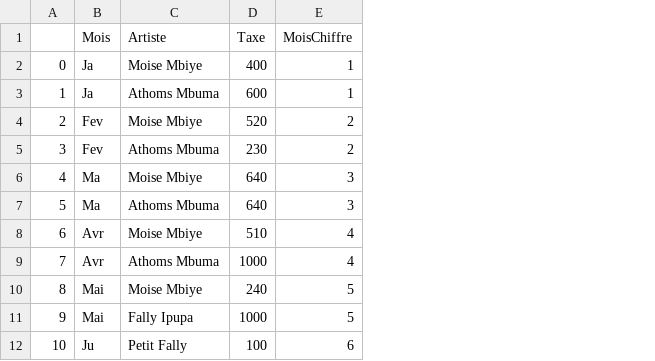
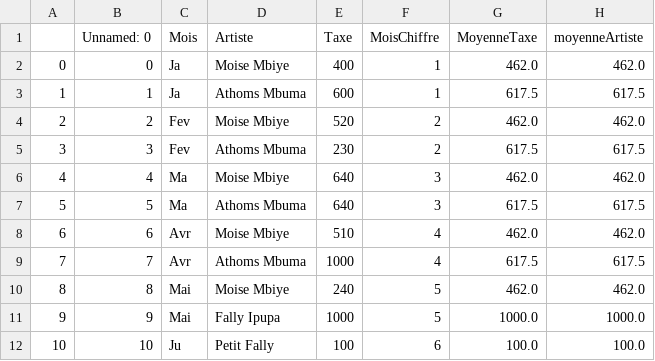
Before and after one commit to bellash13/SmartAcademyPython, a CSV file: Jour 4/assets/artistes_taxes.csv, drawn as a sheet; the diff names each change by its address in the sheet, - before the commit and + after, or states it on an @@ line.

Commit message:
Jour 4

```diff
--- a/Jour 4/assets/artistes_taxes.csv
+++ b/Jour 4/assets/artistes_taxes.csv
+column B (Unnamed: 0), rows 2-12: 0 | 1 | 2 | 3 | 4 | 5 | 6 | 7 | 8 | 9 | 10
+column G (MoyenneTaxe), rows 2-12: 462.0 | 617.5 | 462.0 | 617.5 | 462.0 | 617.5 | 462.0 | 617.5 | 462.0 | 1000.0 | 100.0
+column H (moyenneArtiste), rows 2-12: 462.0 | 617.5 | 462.0 | 617.5 | 462.0 | 617.5 | 462.0 | 617.5 | 462.0 | 1000.0 | 100.0
```
Also changed, not shown: Jour 4/assets/artistes_data.csv, 18 other files.
